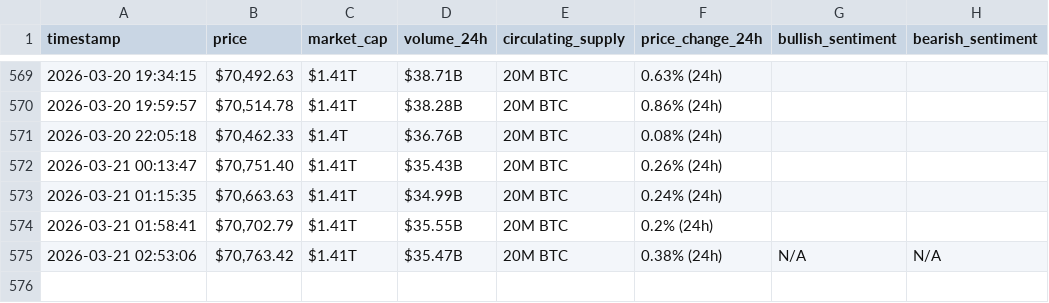
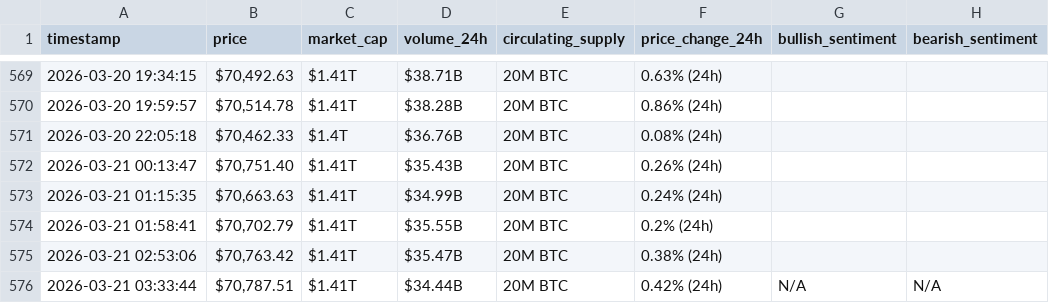
Before and after one commit to YasmineH123/webscraping-automation, a CSV file: bitcoin_hourly_data.csv, drawn as a sheet; only a part is shown, gaps mark what is left out.

```diff
--- a/bitcoin_hourly_data.csv
+++ b/bitcoin_hourly_data.csv
@@ -574,2 +574,3 @@ timestamp,price,market_cap,volume_24h,circulating_supply,price_change_24h,bullis
 2026-03-21 01:58:41,"$70,702.79",$1.41T,$35.55B,20M BTC,0.2% (24h),,
-2026-03-21 02:53:06,"$70,763.42",$1.41T,$35.47B,20M BTC,0.38% (24h),N/A,N/A
+2026-03-21 02:53:06,"$70,763.42",$1.41T,$35.47B,20M BTC,0.38% (24h),,
+2026-03-21 03:33:44,"$70,787.51",$1.41T,$34.44B,20M BTC,0.42% (24h),N/A,N/A
```
